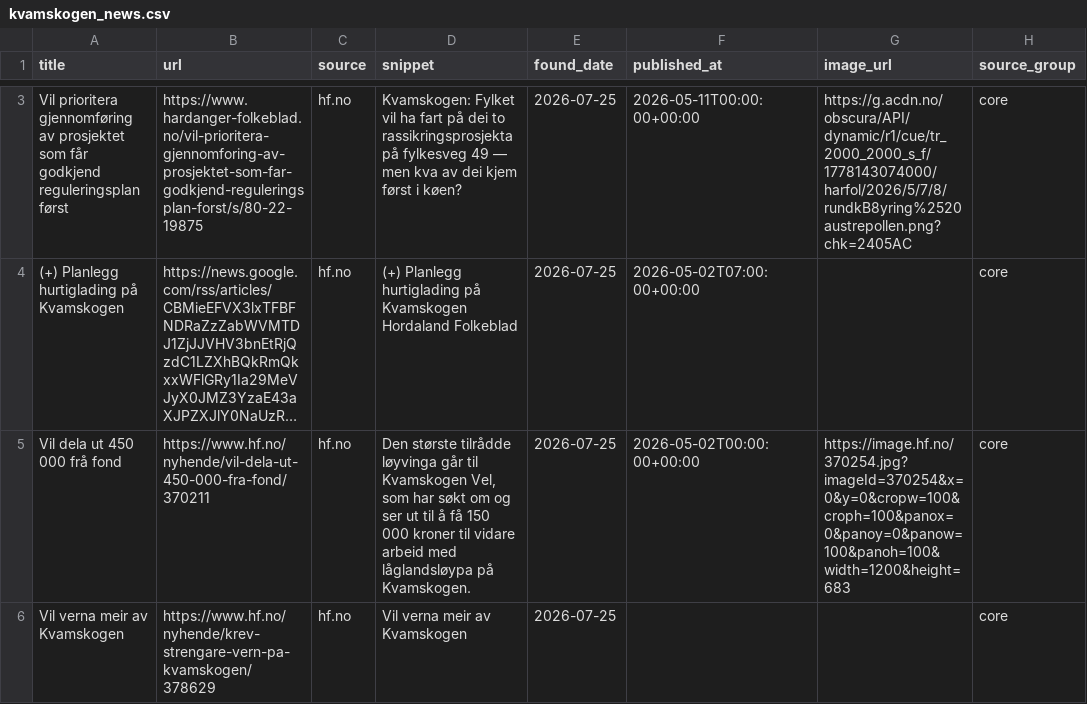
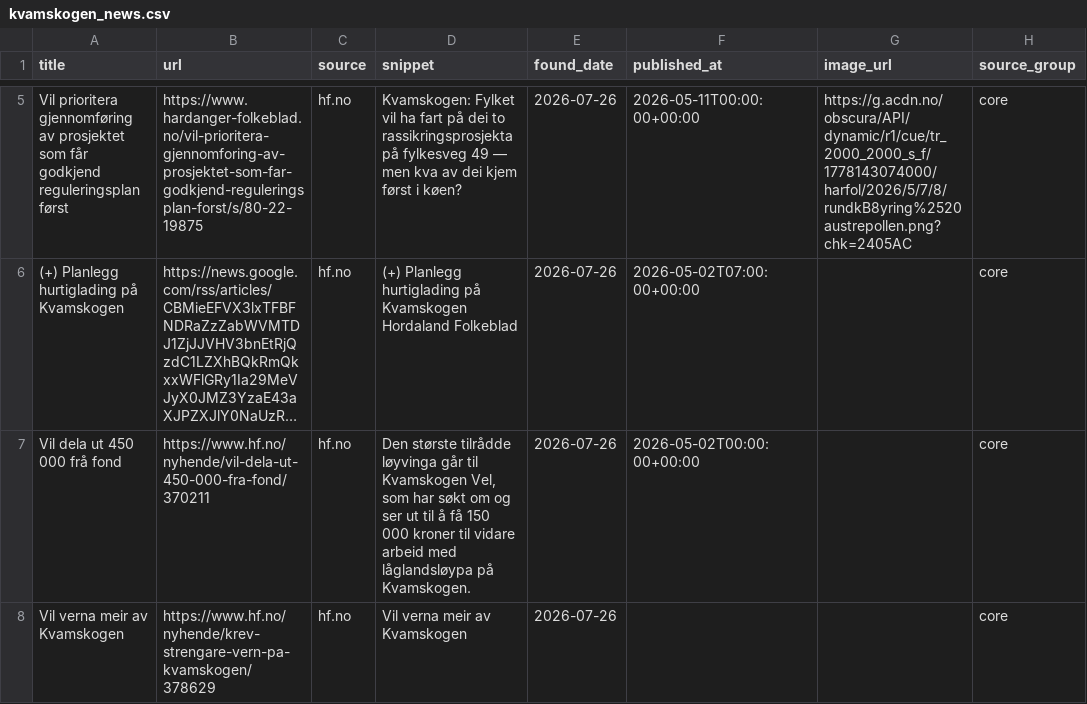
Before and after one commit to naessrobert-ui/visitkvamskogen, a CSV file: public/data/kvamskogen_news.csv, drawn as a sheet; only a part is shown, gaps mark what is left out; long unchanged cells end in …; addresses are those after the commit; the diff covers the shown part only; the diff names each change by its address in the sheet, - before the commit and + after, or states it on an @@ line.

```diff
--- a/public/data/kvamskogen_news.csv
+++ b/public/data/kvamskogen_news.csv
-E5:E8 (found_date): 2026-07-25
+E5:E8 (found_date): 2026-07-26
-G7 (image_url): https://image.hf.no/370254.jpg?imageId=370254&x=0&y=0&cropw=100&croph=100&panox=0&panoy=0&panow=100&panoh=100&width=1200&height=683
+G7 (image_url): (empty)
```
Also changed, not shown: 2 added rows and 1 edited cell elsewhere in this file, 3 other files.
